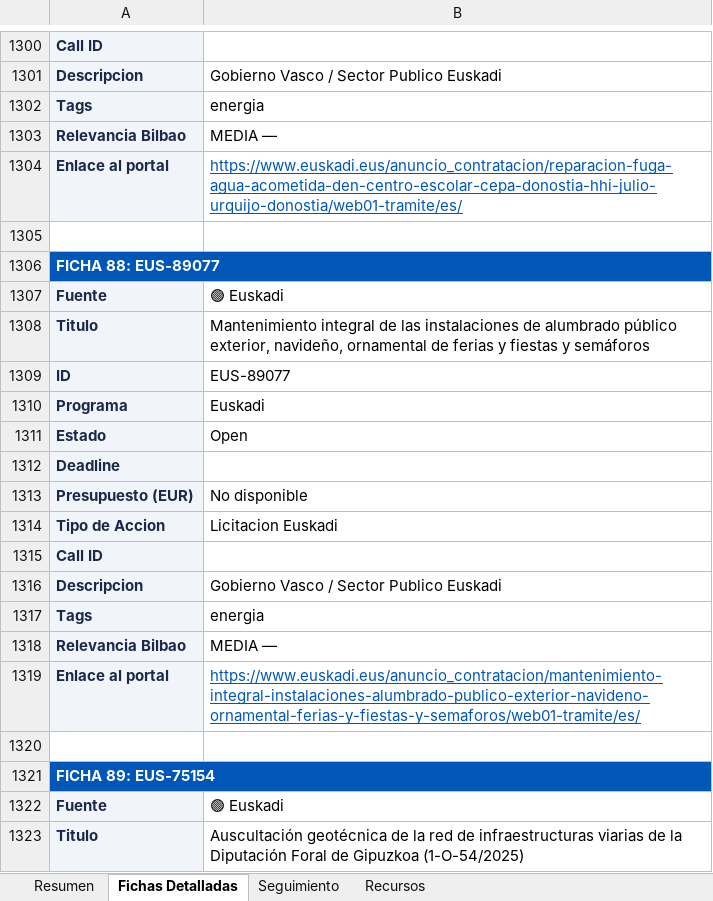
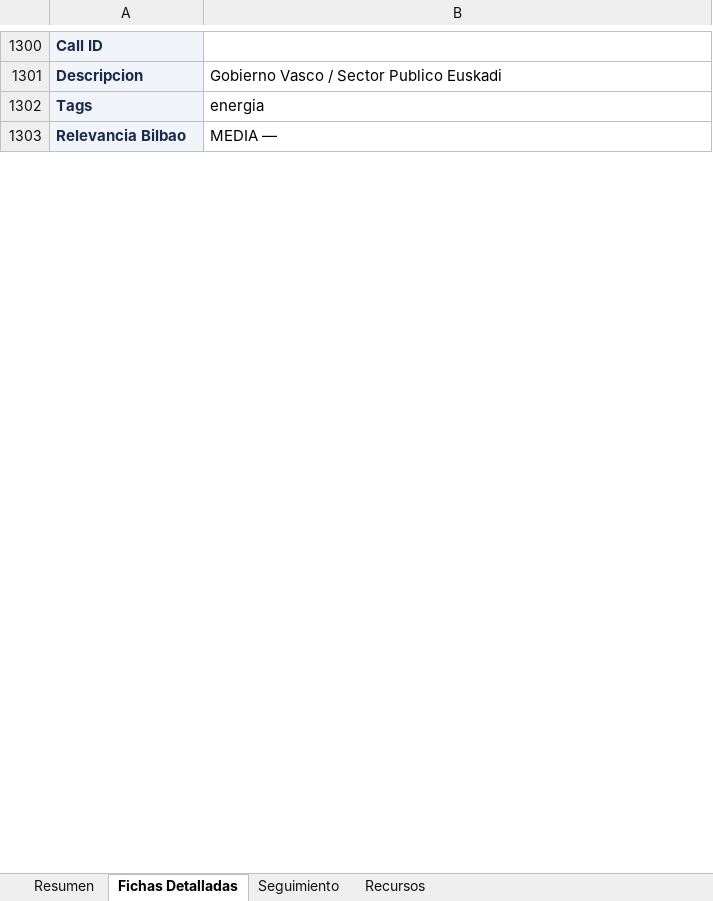
Before and after one commit to haguirre-lab/eu-funding-radar, an Excel workbook: docs/resultados_convocatorias.xlsx, sheet Fichas Detalladas, drawn as a sheet; only a part is shown, gaps mark what is left out; values as stored, in another font and other column widths than the file's, no borders; removed rows and columns are numbered as before the commit, all else as after; the diff covers the shown part only; the diff names each change by its address in the sheet, - before the commit and + after, or states it on an @@ line.

```diff
--- a/docs/resultados_convocatorias.xlsx (sheet Fichas Detalladas)
+++ b/docs/resultados_convocatorias.xlsx (sheet Fichas Detalladas)
-row 1304: Enlace al portal | https://www.euskadi.eus/anuncio_contratacion/reparacion-fuga-agua-acometida-den-centro-escolar-cepa-donostia-hhi-julio-urquijo-donostia/web01-tramite/es/
-row 1305: (empty)
-row 1306: FICHA 88: EUS-89077
-row 1307: Fuente | 🟢 Euskadi
-row 1308: Titulo | Mantenimiento integral de las instalaciones de alumbrado público exterior, navideño, ornamental de ferias y fiestas y semáforos
-row 1309: ID | EUS-89077
-row 1310: Programa | Euskadi
-row 1311: Estado | Open
-row 1312: Deadline
-row 1313: Presupuesto (EUR) | No disponible
-row 1314: Tipo de Accion | Licitacion Euskadi
-row 1315: Call ID
-row 1316: Descripcion | Gobierno Vasco / Sector Publico Euskadi
-row 1317: Tags | energia
@@ row 1318 moved to row 1018: Relevancia Bilbao @@
-row 1319: Enlace al portal | https://www.euskadi.eus/anuncio_contratacion/mantenimiento-integral-instalaciones-alumbrado-publico-exterior-navideno-ornamental-ferias-y-fiestas-y-semaforos/web01-tramite/es/
-row 1320: (empty)
-row 1321: FICHA 89: EUS-75154
-row 1322: Fuente | 🟢 Euskadi
-row 1323: Titulo | Auscultación geotécnica de la red de infraestructuras viarias de la Diputación Foral de Gipuzkoa (1-O-54/2025)
```
Also changed, not shown: 13 added rows, 54 removed rows, 1 moved row and 40 edited cells elsewhere in this sheet, sheet Resumen, sheet Seguimiento, 3 other files.
